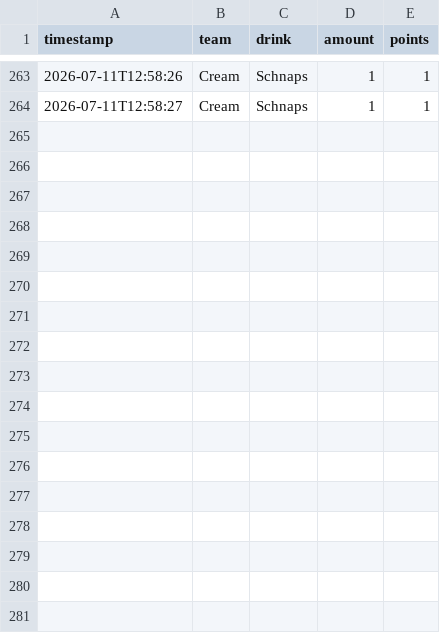
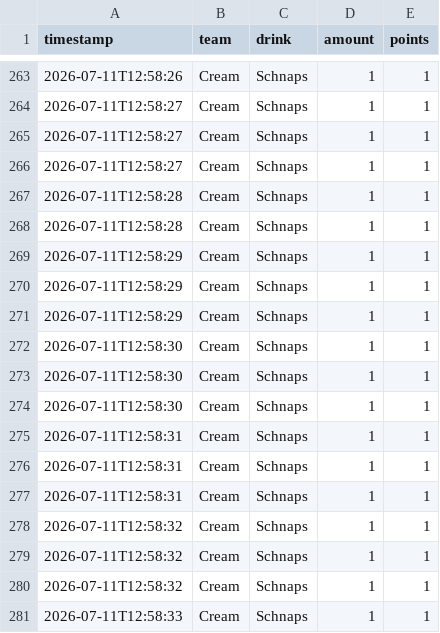
Before and after one commit to JojoMojoe/dritteHalbzeit, a CSV file: buchungen.csv, drawn as a sheet; only a part is shown, gaps mark what is left out; the diff names each change by its address in the sheet, - before the commit and + after, or states it on an @@ line.

```diff
--- a/buchungen.csv
+++ b/buchungen.csv
+row 265: 2026-07-11T12:58:27 | Cream | Schnaps | 1 | 1
+row 266: 2026-07-11T12:58:27 | Cream | Schnaps | 1 | 1
+row 267: 2026-07-11T12:58:28 | Cream | Schnaps | 1 | 1
+row 268: 2026-07-11T12:58:28 | Cream | Schnaps | 1 | 1
+row 269: 2026-07-11T12:58:29 | Cream | Schnaps | 1 | 1
+row 270: 2026-07-11T12:58:29 | Cream | Schnaps | 1 | 1
+row 271: 2026-07-11T12:58:29 | Cream | Schnaps | 1 | 1
+row 272: 2026-07-11T12:58:30 | Cream | Schnaps | 1 | 1
+row 273: 2026-07-11T12:58:30 | Cream | Schnaps | 1 | 1
+row 274: 2026-07-11T12:58:30 | Cream | Schnaps | 1 | 1
+row 275: 2026-07-11T12:58:31 | Cream | Schnaps | 1 | 1
+row 276: 2026-07-11T12:58:31 | Cream | Schnaps | 1 | 1
+row 277: 2026-07-11T12:58:31 | Cream | Schnaps | 1 | 1
+row 278: 2026-07-11T12:58:32 | Cream | Schnaps | 1 | 1
+row 279: 2026-07-11T12:58:32 | Cream | Schnaps | 1 | 1
+row 280: 2026-07-11T12:58:32 | Cream | Schnaps | 1 | 1
+row 281: 2026-07-11T12:58:33 | Cream | Schnaps | 1 | 1
```
Also changed, not shown: 2 other files.
